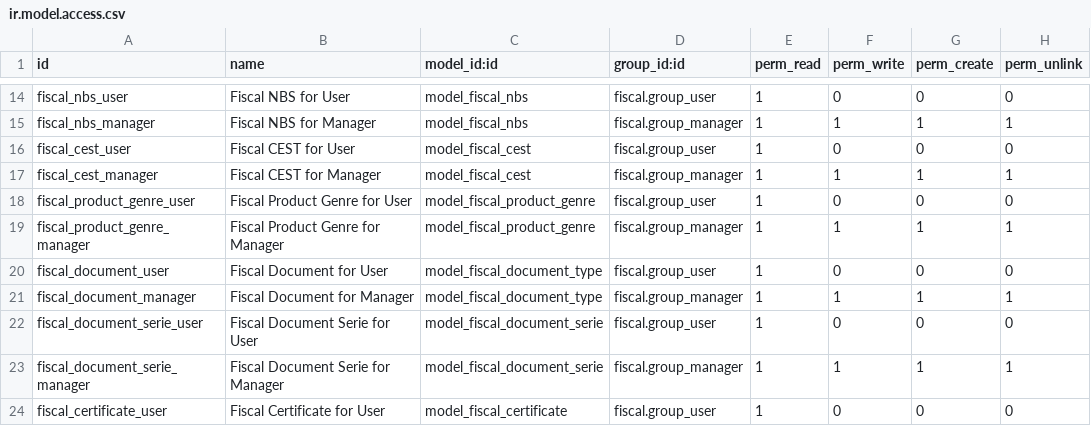
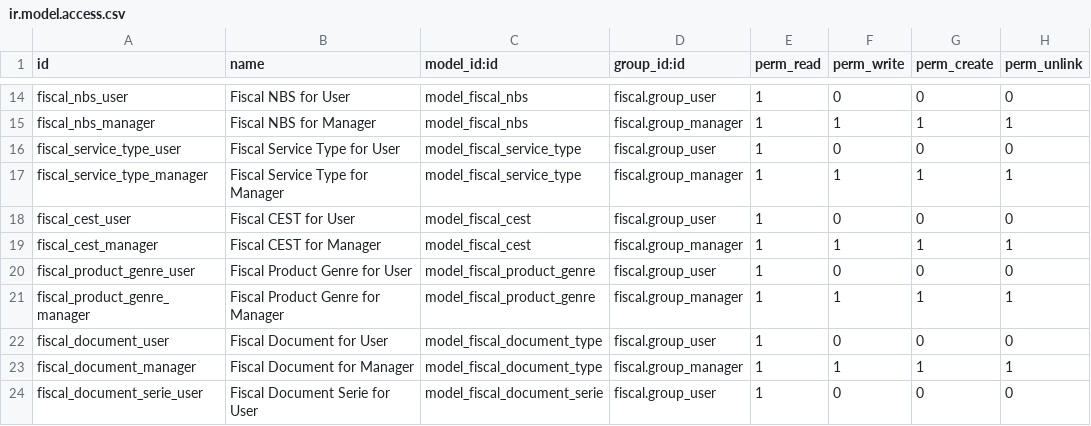
Before and after one commit to akretion/l10n_brazil, a CSV file: fiscal/security/ir.model.access.csv, drawn as a sheet; only a part is shown, gaps mark what is left out; the shorter side is filled out with more unchanged rows; the diff names each change by its address in the sheet, - before the commit and + after, or states it on an @@ line.

Commit message:
[MIGR] Tipo fiscal de serviço

```diff
--- a/fiscal/security/ir.model.access.csv
+++ b/fiscal/security/ir.model.access.csv
+row 16: fiscal_service_type_user | Fiscal Service Type for User | model_fiscal_service_type | fiscal.group_user | 1 | 0 | 0 | 0
+row 17: fiscal_service_type_manager | Fiscal Service Type for Manager | model_fiscal_service_type | fiscal.group_manager | 1 | 1 | 1 | 1
```
Also changed, not shown: 6 other files.
